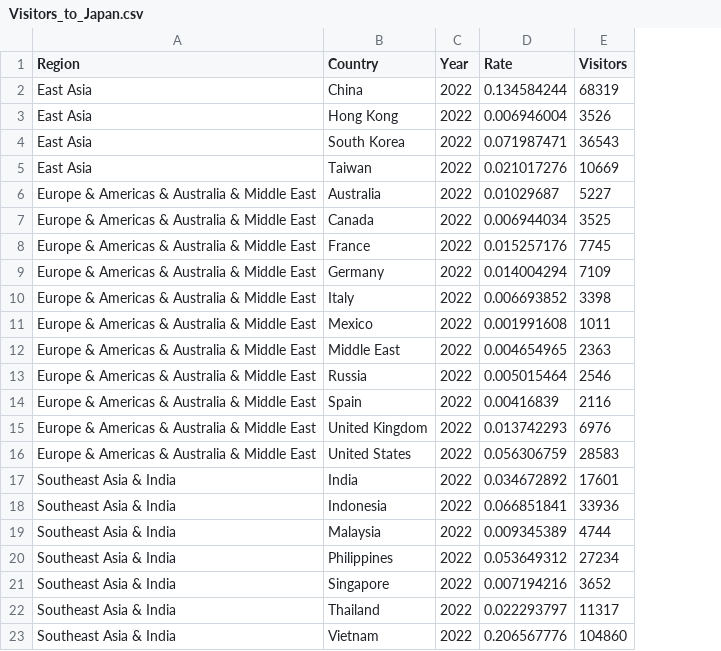
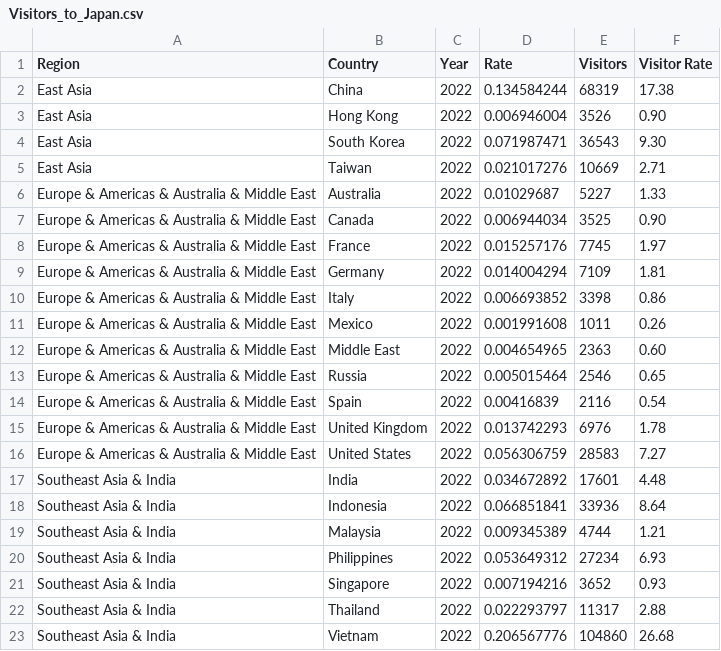
Before and after one commit to wlau0016/3179, a CSV file: project2/data/Visitors_to_Japan.csv, drawn as a sheet; the diff names each change by its address in the sheet, - before the commit and + after, or states it on an @@ line.

```diff
--- a/project2/data/Visitors_to_Japan.csv
+++ b/project2/data/Visitors_to_Japan.csv
+column F (Visitor Rate), rows 2-23: 17.38 | 0.90 | 9.30 | 2.71 | 1.33 | 0.90 | 1.97 | 1.81 | 0.86 | 0.26 | 0.60 | 0.65 | 0.54 | 1.78 | 7.27 | 4.48 | 8.64 | 1.21 | 6.93 | 0.93 | 2.88 | 26.68
```
Also changed, not shown: project2/data/travel_spending.csv, 1 other file.
